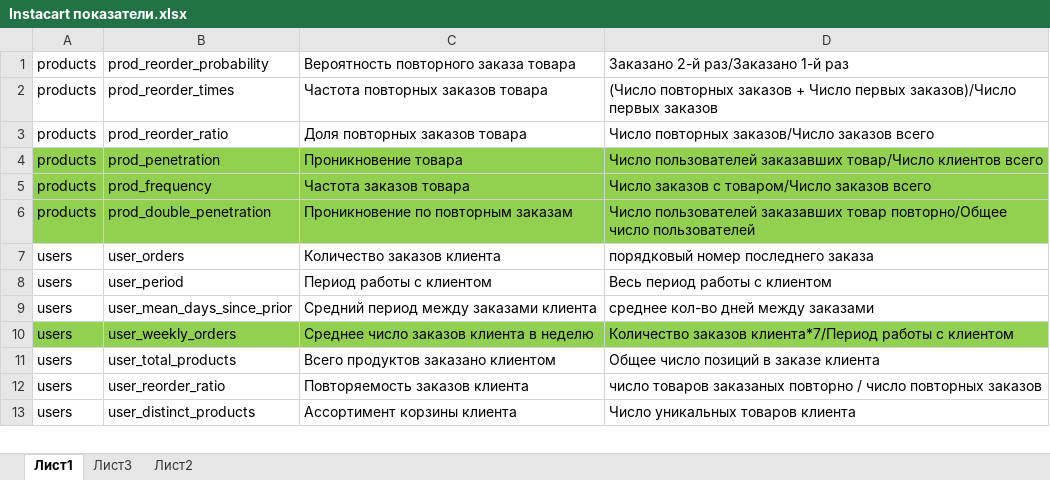
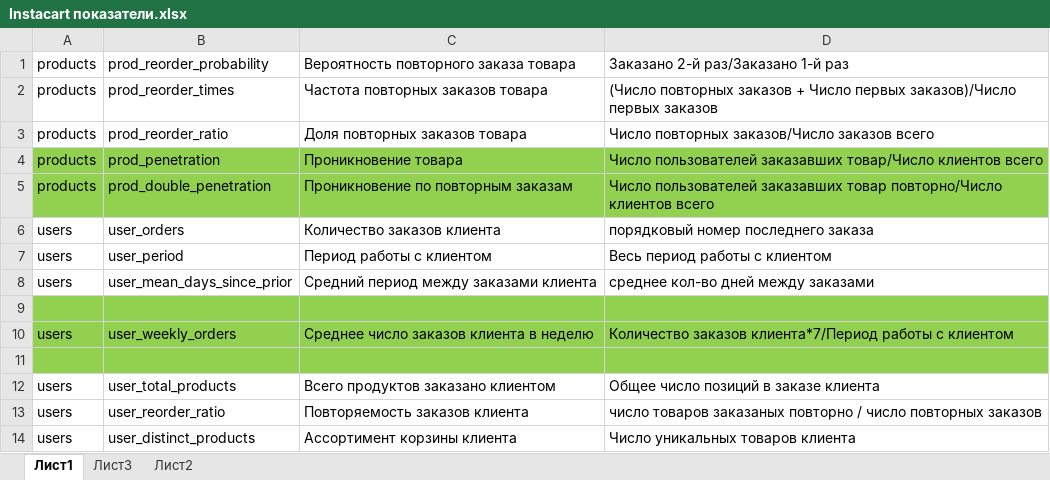
Before and after one commit to serzzh/kaggleInstacart, an Excel workbook: reading/Instacart показатели.xlsx, sheet Лист1, drawn as a sheet; only a part is shown; values as stored, in another font and other column widths than the file's, no borders; removed rows and columns are numbered as before the commit, all else as after; the diff names each change by its address in the sheet, - before the commit and + after, or states it on an @@ line.

```diff
--- a/reading/Instacart показатели.xlsx (sheet Лист1)
+++ b/reading/Instacart показатели.xlsx (sheet Лист1)
-row 5: products | prod_frequency | Частота заказов товара | Число заказов с товаром/Число заказов всего
-D5: …заказавших товар повторно/Общее число пользователей
+D5: …заказавших товар повторно/Число клиентов всего
+row 9: (empty)
+row 11: (empty)
```
Also changed, not shown: 3 other files.
